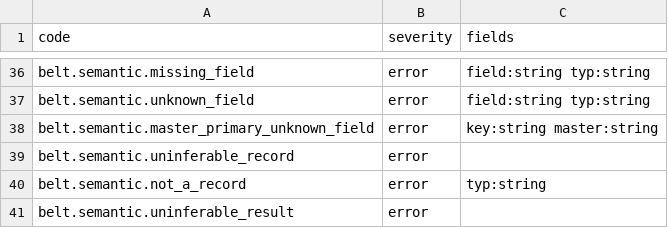
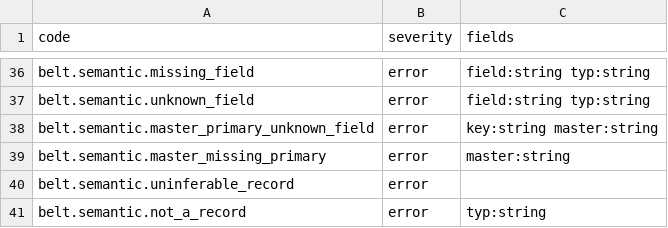
Before and after one commit to masterbelt/masterbelt, a CSV file: pkg/diagnostic/code.csv, drawn as a sheet; only a part is shown, gaps mark what is left out; the shorter side is filled out with more unchanged rows; the diff names each change by its address in the sheet, - before the commit and + after, or states it on an @@ line.

```diff
--- a/pkg/diagnostic/code.csv
+++ b/pkg/diagnostic/code.csv
+row 39: belt.semantic.master_missing_primary | error | master:string
```
Also changed, not shown: pkg/diagnostic/messages/en.csv, pkg/diagnostic/messages/ja.csv, 6 other files.
